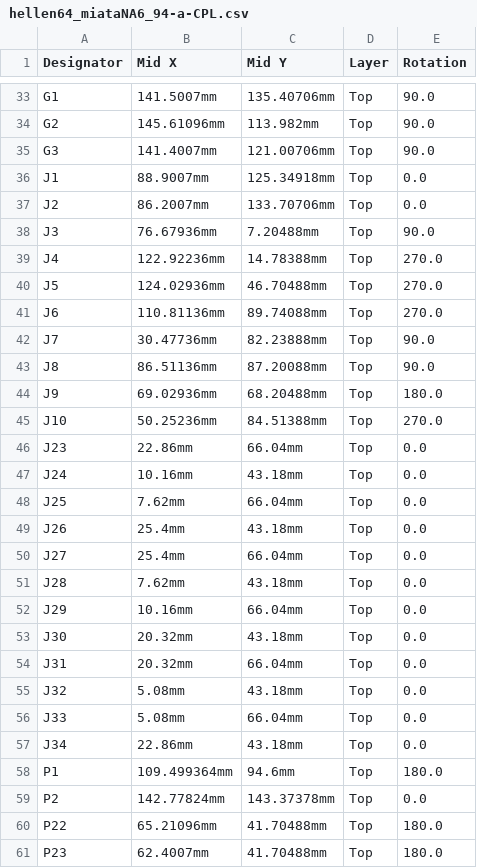
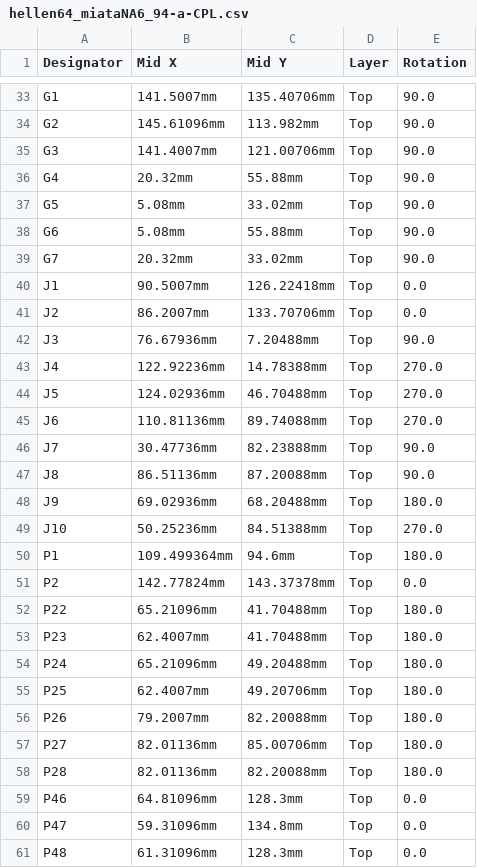
Before and after one commit to rusefi/hellen-miata-NA6, a CSV file: boards/hellen64_miataNA6_94-a/board/hellen64_miataNA6_94-a-CPL.csv, drawn as a sheet; only a part is shown, gaps mark what is left out; the shorter side is filled out with more unchanged rows.

```diff
--- a/boards/hellen64_miataNA6_94-a/board/hellen64_miataNA6_94-a-CPL.csv
+++ b/boards/hellen64_miataNA6_94-a/board/hellen64_miataNA6_94-a-CPL.csv
@@ -35,3 +35,7 @@ G2,145.61096mm,113.982mm,Top,90.0
 G3,141.4007mm,121.00706mm,Top,90.0
-J1,88.9007mm,125.34918mm,Top,0.0
+G4,20.32mm,55.88mm,Top,90.0
+G5,5.08mm,33.02mm,Top,90.0
+G6,5.08mm,55.88mm,Top,90.0
+G7,20.32mm,33.02mm,Top,90.0
+J1,90.5007mm,126.22418mm,Top,0.0
 J2,86.2007mm,133.70706mm,Top,0.0
@@ -45,14 +49,2 @@ J9,69.02936mm,68.20488mm,Top,180.0
 J10,50.25236mm,84.51388mm,Top,270.0
-J23,22.86mm,66.04mm,Top,0.0
-J24,10.16mm,43.18mm,Top,0.0
-J25,7.62mm,66.04mm,Top,0.0
-J26,25.4mm,43.18mm,Top,0.0
-J27,25.4mm,66.04mm,Top,0.0
-J28,7.62mm,43.18mm,Top,0.0
-J29,10.16mm,66.04mm,Top,0.0
-J30,20.32mm,43.18mm,Top,0.0
-J31,20.32mm,66.04mm,Top,0.0
-J32,5.08mm,43.18mm,Top,0.0
-J33,5.08mm,66.04mm,Top,0.0
-J34,22.86mm,43.18mm,Top,0.0
 P1,109.499364mm,94.6mm,Top,180.0
```
Also changed, not shown: boards/hellen64_miataNA6_94-a/board/hellen64_miataNA6_94-a-BOM.csv, boards/hellen64_miataNA6_94-a/frame/64_miataNA6_94-BOM.csv, 50 other files.
